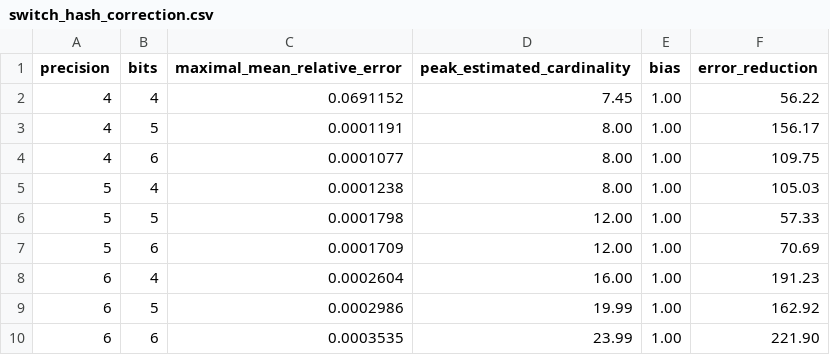
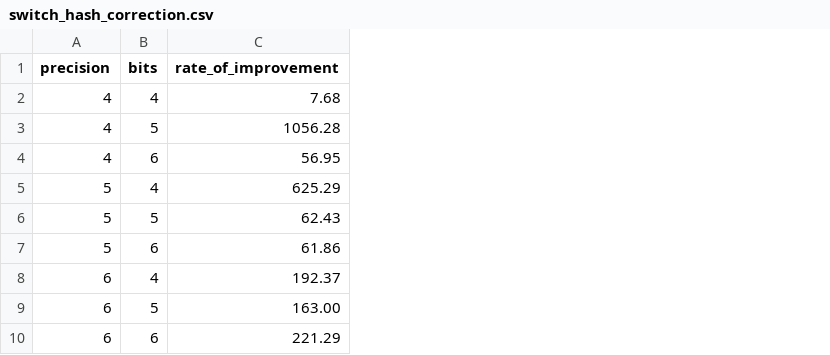
Before and after one commit to LucaCappelletti94/hyperloglog-rs, a CSV file: hash_list_correction/switch_hash_correction.csv, drawn as a sheet; only a part is shown; removed rows and columns are numbered as before the commit, all else as after; the diff names each change by its address in the sheet, - before the commit and + after, or states it on an @@ line.

Commit message:
Vastly increased number of datapoits collected to fit hash list correction

```diff
--- a/hash_list_correction/switch_hash_correction.csv
+++ b/hash_list_correction/switch_hash_correction.csv
-column C (maximal_mean_relative_error), rows 2-10: 0.0691152 | 0.0001191 | 0.0001077 | 0.0001238 | 0.0001798 | 0.0001709 | 0.0002604 | 0.0002986 | 0.0003535
-column D (peak_estimated_cardinality), rows 2-10: 7.45 | 8.00 | 8.00 | 8.00 | 12.00 | 12.00 | 16.00 | 19.99 | 23.99
-column E (bias), rows 2-10: all 1.00
-column F (error_reduction), rows 2-10: 56.22 | 156.17 | 109.75 | 105.03 | 57.33 | 70.69 | 191.23 | 162.92 | 221.90
+column C (rate_of_improvement), rows 2-10: 7.68 | 1056.28 | 56.95 | 625.29 | 62.43 | 61.86 | 192.37 | 163.00 | 221.29
```
Also changed, not shown: 8 other files.
